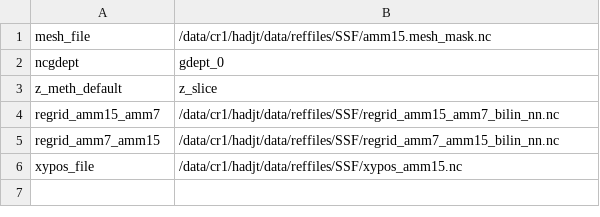
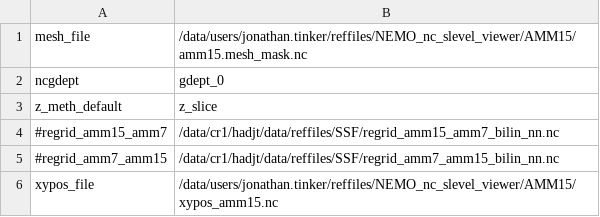
Before and after one commit to hadjt/NEMO_nc_slevel_viewer, a CSV file: NEMO_nc_slevel_viewer_config_AMM15.csv, drawn as a sheet.

```diff
--- a/NEMO_nc_slevel_viewer_config_AMM15.csv
+++ b/NEMO_nc_slevel_viewer_config_AMM15.csv
@@ -1,6 +1,6 @@
-mesh_file,/data/cr1/hadjt/data/reffiles/SSF/amm15.mesh_mask.nc
+mesh_file,/data/users/jonathan.tinker/reffiles/NEMO_nc_slevel_viewer/AMM15/amm15.mesh_mask.nc
 ncgdept,gdept_0
 z_meth_default,z_slice
-regrid_amm15_amm7,/data/cr1/hadjt/data/reffiles/SSF/regrid_amm15_amm7_bilin_nn.nc
-regrid_amm7_amm15,/data/cr1/hadjt/data/reffiles/SSF/regrid_amm7_amm15_bilin_nn.nc
-xypos_file,/data/cr1/hadjt/data/reffiles/SSF/xypos_amm15.nc
+#regrid_amm15_amm7,/data/cr1/hadjt/data/reffiles/SSF/regrid_amm15_amm7_bilin_nn.nc
+#regrid_amm7_amm15,/data/cr1/hadjt/data/reffiles/SSF/regrid_amm7_amm15_bilin_nn.nc
+xypos_file,/data/users/jonathan.tinker/reffiles/NEMO_nc_slevel_viewer/AMM15/xypos_amm15.nc
```
Also changed, not shown: NEMO_nc_slevel_viewer_config_AMM7.csv, NEMO_nc_slevel_viewer_config_CO9P2.csv, 8 other files.
